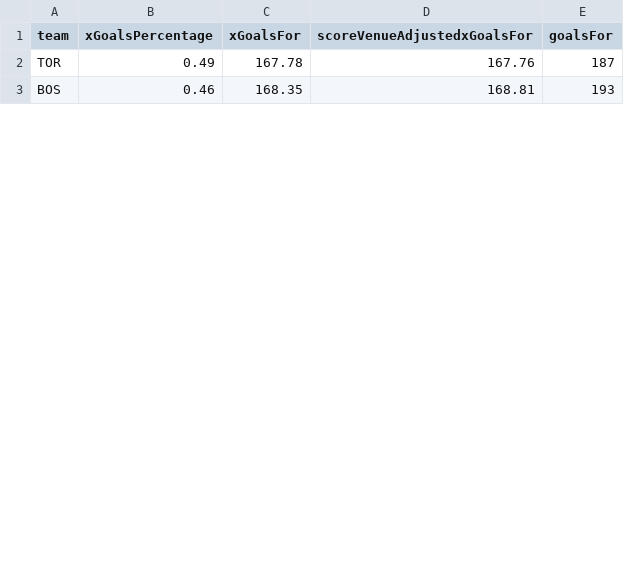
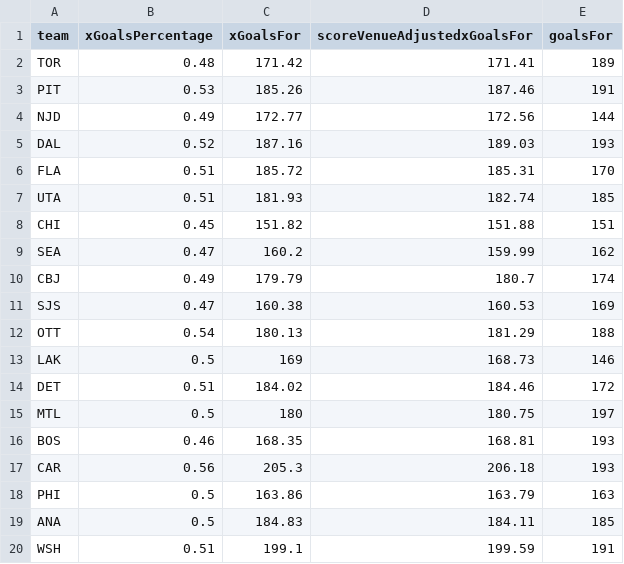
Before and after one commit to jonmccurdy/nhl_odds_moneypuck, a CSV file: data/moneypuck_today.csv, drawn as a sheet; only a part is shown; the diff covers the shown part only.

```diff
--- a/data/moneypuck_today.csv
+++ b/data/moneypuck_today.csv
@@ -1,3 +1,20 @@
 team,xGoalsPercentage,xGoalsFor,scoreVenueAdjustedxGoalsFor,goalsFor
-TOR,0.49,167.78,167.76,187
+TOR,0.48,171.42,171.41,189
+PIT,0.53,185.26,187.46,191
+NJD,0.49,172.77,172.56,144
+DAL,0.52,187.16,189.03,193
+FLA,0.51,185.72,185.31,170
+UTA,0.51,181.93,182.74,185
+CHI,0.45,151.82,151.88,151
+SEA,0.47,160.2,159.99,162
+CBJ,0.49,179.79,180.7,174
+SJS,0.47,160.38,160.53,169
+OTT,0.54,180.13,181.29,188
+LAK,0.5,169,168.73,146
+DET,0.51,184.02,184.46,172
+MTL,0.5,180,180.75,197
 BOS,0.46,168.35,168.81,193
+CAR,0.56,205.3,206.18,193
+PHI,0.5,163.86,163.79,163
+ANA,0.5,184.83,184.11,185
+WSH,0.51,199.1,199.59,191
```
Also changed, not shown: 3 added rows, 11 removed rows, 3 moved rows and 13 edited cells elsewhere in this file, data/games_today.csv, 1 other file.
